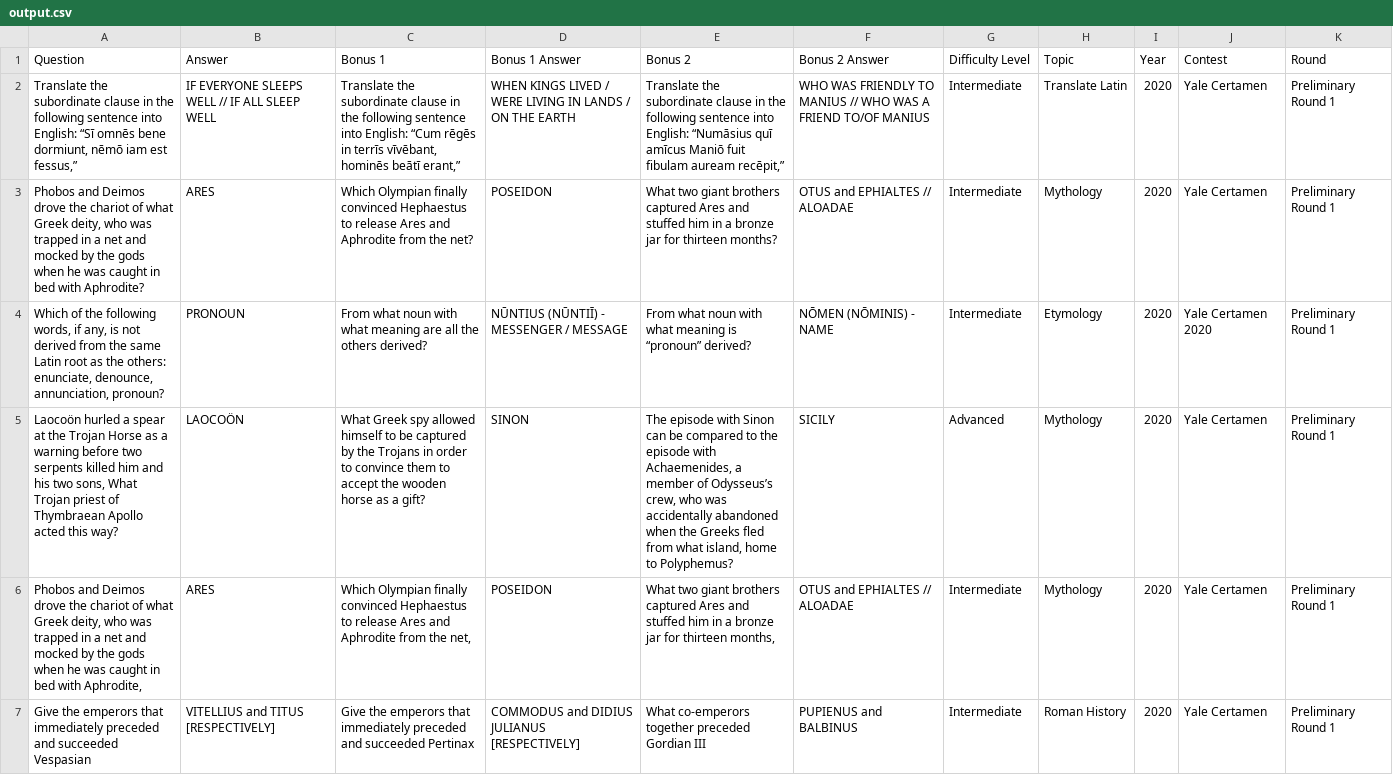
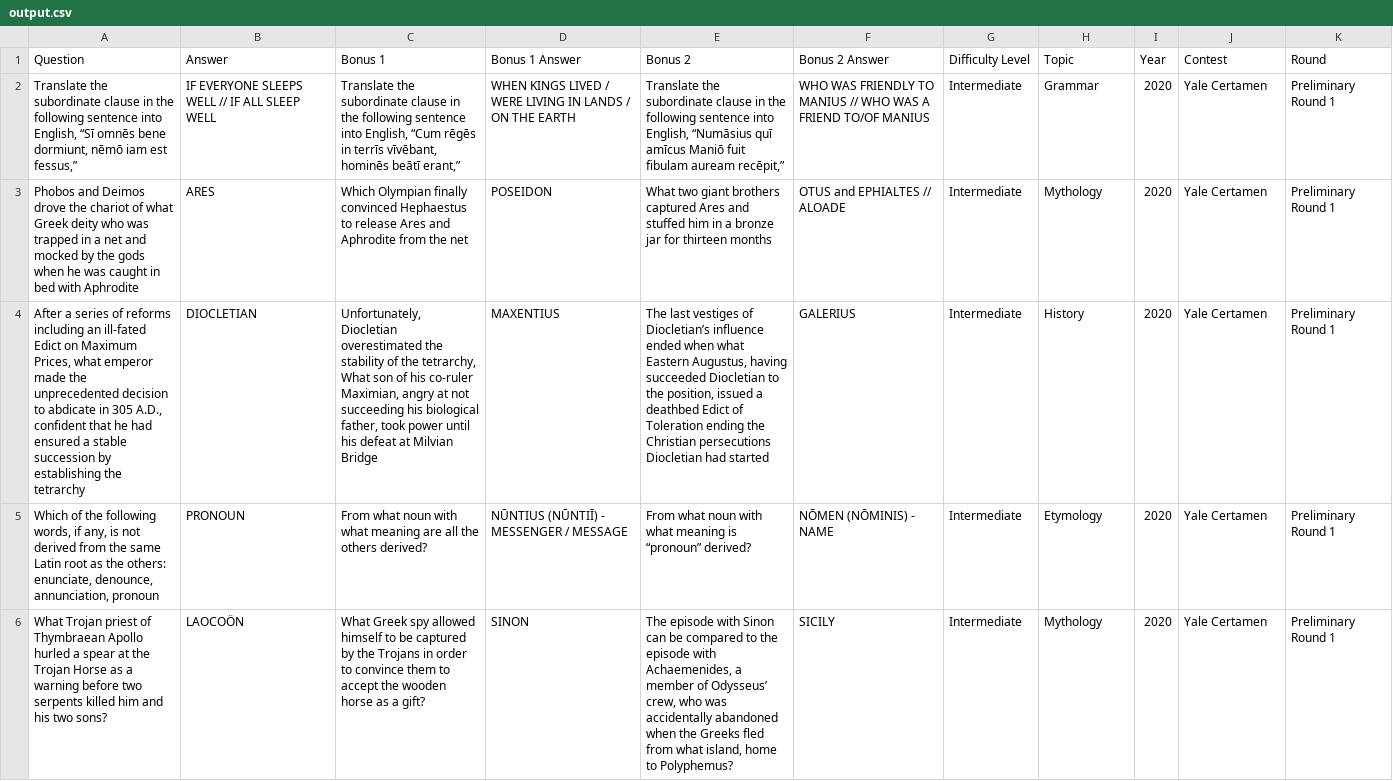
Before and after one commit to Elias2660/PDF-Scraping, a CSV file: output.csv, drawn as a sheet; only a part is shown; removed rows and columns are numbered as before the commit, all else as after; the diff covers the shown part only; the diff names each change by its address in the sheet, - before the commit and + after, or states it on an @@ line.

```diff
--- a/output.csv
+++ b/output.csv
-A2 (Question): …sentence into English: “Sī omnēs…
+A2 (Question): …sentence into English, “Sī omnēs…
-C2 (Bonus 1): …sentence into English: “Cum rēgēs…
+C2 (Bonus 1): …sentence into English, “Cum rēgēs…
-E2 (Bonus 2): …sentence into English: “Numāsius quī…
+E2 (Bonus 2): …sentence into English, “Numāsius quī…
-H2 (Topic): Translate Latin
+H2 (Topic): Grammar
-A3 (Question): …what Greek deity, who was trapped in a net and mocked by the gods when he was caught in bed with Aphrodite?
+A3 (Question): …what Greek deity who was trapped in a net and mocked by the gods when he was caught in bed with Aphrodite
-C3 (Bonus 1): …from the net?
+C3 (Bonus 1): …from the net
-E3 (Bonus 2): …for thirteen months?
+E3 (Bonus 2): …for thirteen months
-F3 (Bonus 2 Answer): OTUS and EPHIALTES // ALOADAE
+F3 (Bonus 2 Answer): OTUS and EPHIALTES // ALOADE
+row 4: After a series of reforms including an ill-fated Edict on Maximum Prices, what emperor made the unprecedented decision to abdicate in 305 A.D., confident that he had ensured a stable succession by establishing the tetrarchy | DIOCLETIAN | Unfortunately, Diocletian overestimated the stability of the tetrarchy, What son of his co-ruler Maximian, angry at not succeeding his biological father, took power until his defeat at Milvian Bridge | MAXENTIUS | The last vestiges of Diocletian’s influence ended when what Eastern Augustus, having succeeded Diocletian to the position, issued a deathbed Edict of Toleration ending the Christian persecutions Diocletian had started | GALERIUS | Intermediate | History | 2020 | Yale Certamen | Preliminary Round 1
-A5 (Question): …denounce, annunciation, pronoun?
+A5 (Question): …denounce, annunciation, pronoun
-J5 (Contest): Yale Certamen 2020
+J5 (Contest): Yale Certamen
-A6 (Question): Laocoön hurled a spear at the Trojan Horse as a warning before two serpents killed him and his two sons, What Trojan priest of Thymbraean Apollo acted this way?
+A6 (Question): What Trojan priest of Thymbraean Apollo hurled a spear at the Trojan Horse as a warning before two serpents killed him and his two sons?
-E6 (Bonus 2): …member of Odysseus’s crew, who…
+E6 (Bonus 2): …member of Odysseus’ crew, who…
-G6 (Difficulty Level): Advanced
+G6 (Difficulty Level): Intermediate
-row 6: Phobos and Deimos drove the chariot of what Greek deity, who was trapped in a net and mocked by the gods when he was caught in bed with Aphrodite, | ARES | Which Olympian finally convinced Hephaestus to release Ares and Aphrodite from the net, | POSEIDON | What two giant brothers captured Ares and stuffed him in a bronze jar for thirteen months, | OTUS and EPHIALTES // ALOADAE | Intermediate | Mythology | 2020 | Yale Certamen | Preliminary Round 1
-row 7: Give the emperors that immediately preceded and succeeded Vespasian | VITELLIUS and TITUS [RESPECTIVELY] | Give the emperors that immediately preceded and succeeded Pertinax | COMMODUS and DIDIUS JULIANUS [RESPECTIVELY] | What co-emperors together preceded Gordian III | PUPIENUS and BALBINUS | Intermediate | Roman History | 2020 | Yale Certamen | Preliminary Round 1
```
Also changed, not shown: 6 added rows, 2 removed rows and 52 edited cells elsewhere in this file, 1 other file.
